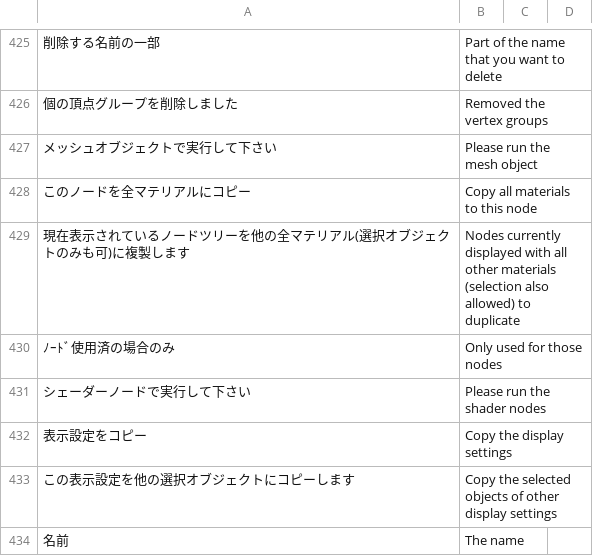
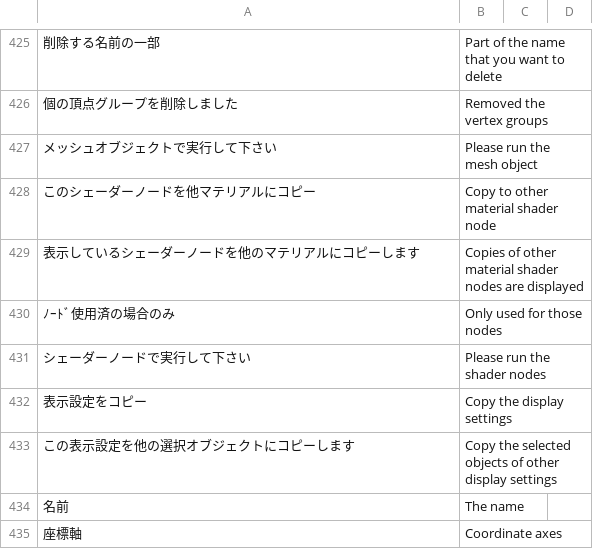
Before and after one commit to PyrokinesisStudio/Blender-Scramble-Addon, a CSV file: Scramble Addon/TranslationDictionary.csv, drawn as a sheet; only a part is shown, gaps mark what is left out; the shorter side is filled out with more unchanged rows; removed rows and columns are numbered as before the commit, all else as after; the diff names each change by its address in the sheet, - before the commit and + after, or states it on an @@ line.

Commit message:
"このシェーダーノードを他マテリアルにコピー"の改良

```diff
--- a/Scramble Addon/TranslationDictionary.csv
+++ b/Scramble Addon/TranslationDictionary.csv
-row 428: このノードを全マテリアルにコピー | Copy all materials to this node
-row 429: 現在表示されているノードツリーを他の全マテリアル(選択オブジェクトのみも可)に複製します | Nodes currently displayed with all other materials (selection also allowed) to duplicate
+row 428: このシェーダーノードを他マテリアルにコピー | Copy to other material shader node
+row 429: 表示しているシェーダーノードを他のマテリアルにコピーします | Copies of other material shader nodes are displayed
```
Also changed, not shown: 2 other files.
